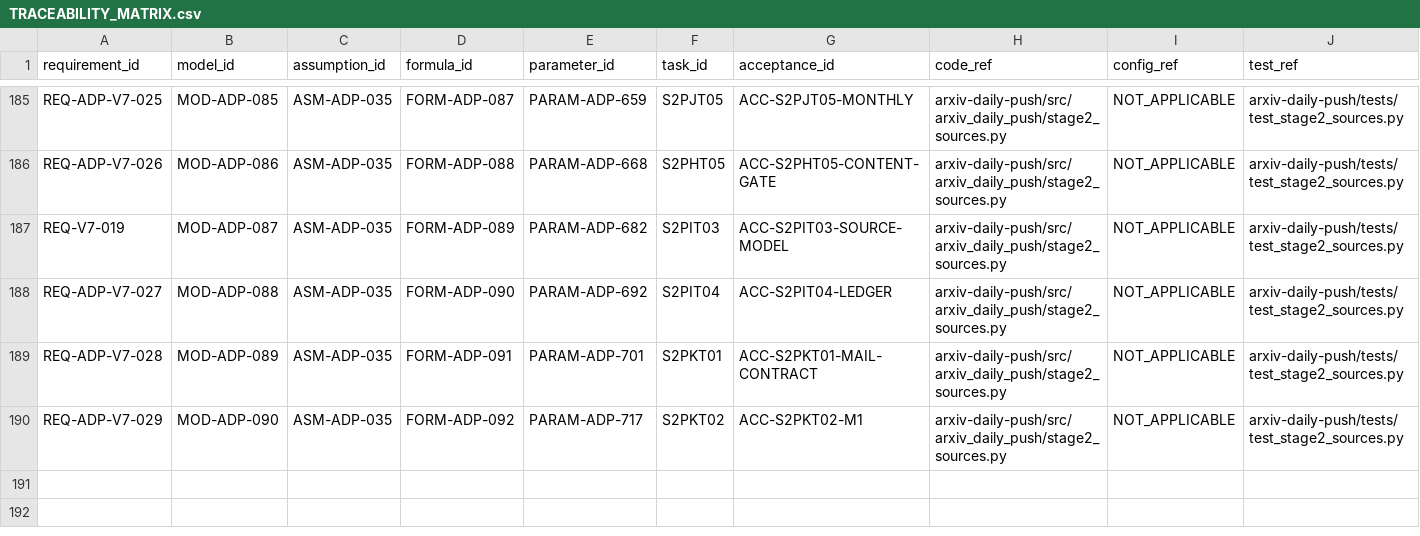
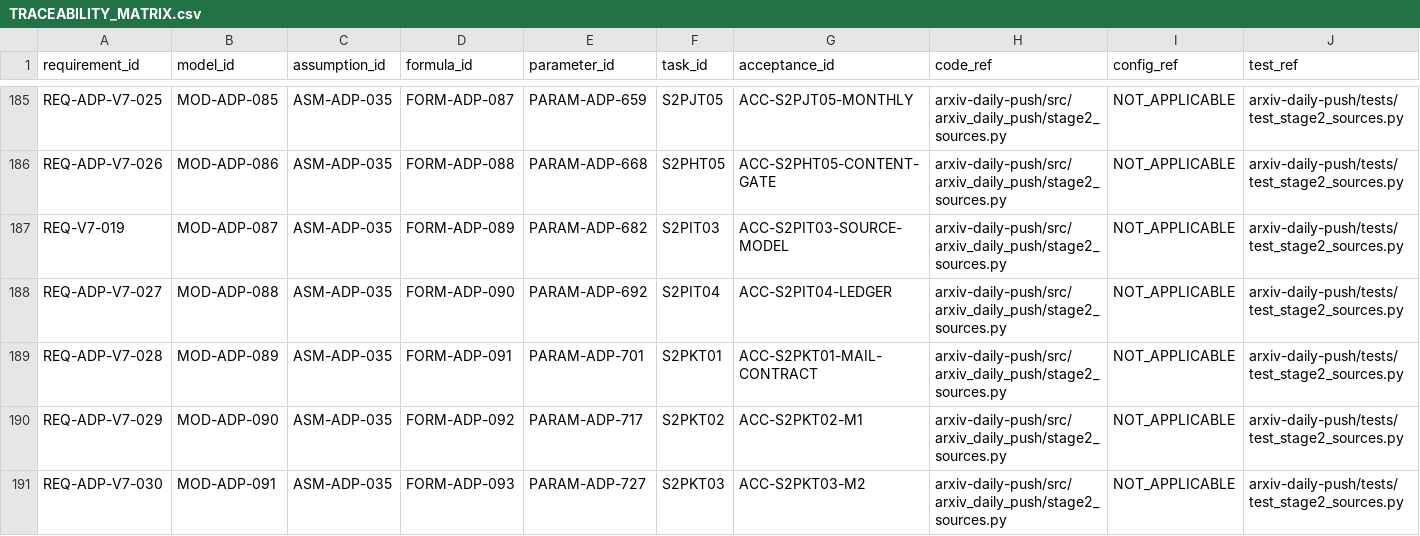
Before and after one commit to LinzeColin/MetaDatabase, a CSV file: arxiv-daily-push/docs/governance/TRACEABILITY_MATRIX.csv, drawn as a sheet; only a part is shown, gaps mark what is left out; rows hold the shown columns only; the diff names each change by its address in the sheet, - before the commit and + after, or states it on an @@ line.

Commit message:
Add S2PKT03 local M2 mail evidence
Add S2PKT03 local M2 mail evidence

Local-only M2 engineering/product/industry frontier mail evidence under S2PK / ACC-S2PKT03-M2. No SMTP, scheduler, Release, public schema, DB migration, queue, ranking, source adapter, CURRENT, V7.1/V7.2 contract, or production acceptance side effects.

```diff
--- a/arxiv-daily-push/docs/governance/TRACEABILITY_MATRIX.csv
+++ b/arxiv-daily-push/docs/governance/TRACEABILITY_MATRIX.csv
+row 191: REQ-ADP-V7-030 | MOD-ADP-091 | ASM-ADP-035 | FORM-ADP-093 | PARAM-ADP-727 | S2PKT03 | ACC-S2PKT03-M2 | arxiv-daily-push/src/arxiv_daily_push/stage2_sources.py | NOT_APPLICABLE | arxiv-daily-push/tests/test_stage2_sources.py
```
Also changed, not shown: 19 other files.
